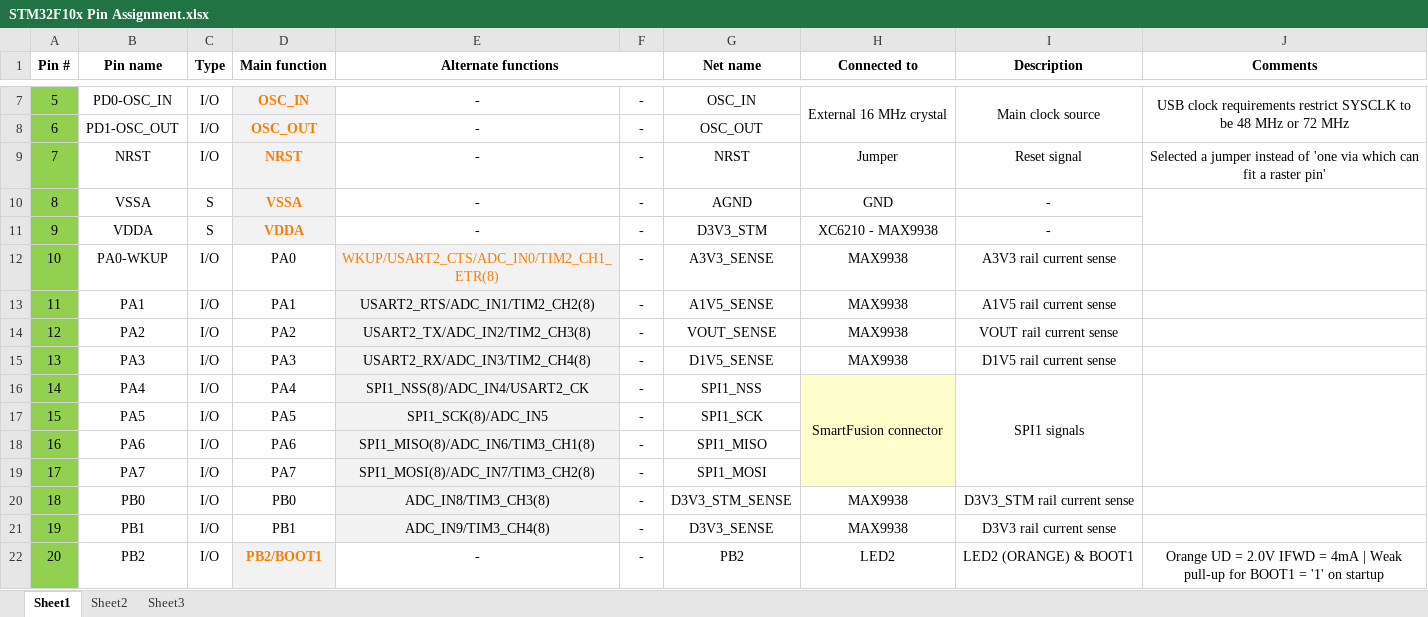
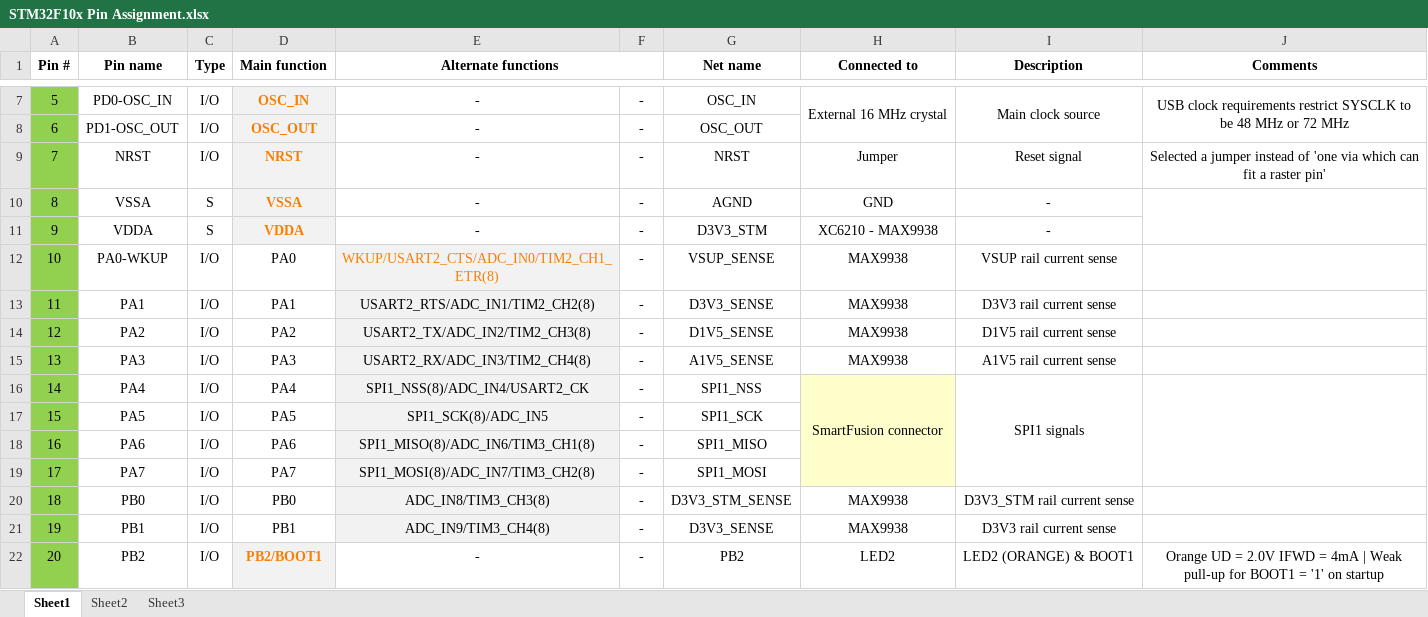
Before and after one commit to marmote/marmote, an Excel workbook: hardware/PowerBoard/Document/STM32F10x Pin Assignment.xlsx, sheet Sheet1, drawn as a sheet; only a part is shown, gaps mark what is left out; values as stored, in another font and other column widths than the file's, no borders; the diff names each change by its address in the sheet, - before the commit and + after, or states it on an @@ line.

```diff
--- a/hardware/PowerBoard/Document/STM32F10x Pin Assignment.xlsx (sheet Sheet1)
+++ b/hardware/PowerBoard/Document/STM32F10x Pin Assignment.xlsx (sheet Sheet1)
-G12 (Net name): A3V3_SENSE
+G12 (Net name): VSUP_SENSE
-I12 (Description): A3V3 rail current sense
+I12 (Description): VSUP rail current sense
-G13 (Net name): A1V5_SENSE
+G13 (Net name): D3V3_SENSE
-I13 (Description): A1V5 rail current sense
+I13 (Description): D3V3 rail current sense
-G14 (Net name): VOUT_SENSE
+G14 (Net name): D1V5_SENSE
-I14 (Description): VOUT rail current sense
+I14 (Description): D1V5 rail current sense
-G15 (Net name): D1V5_SENSE
+G15 (Net name): A1V5_SENSE
-I15 (Description): D1V5 rail current sense
+I15 (Description): A1V5 rail current sense
```
Also changed, not shown: hardware/PowerBoard/Document/Connector Bus Signals.xlsx, 6 other files.
